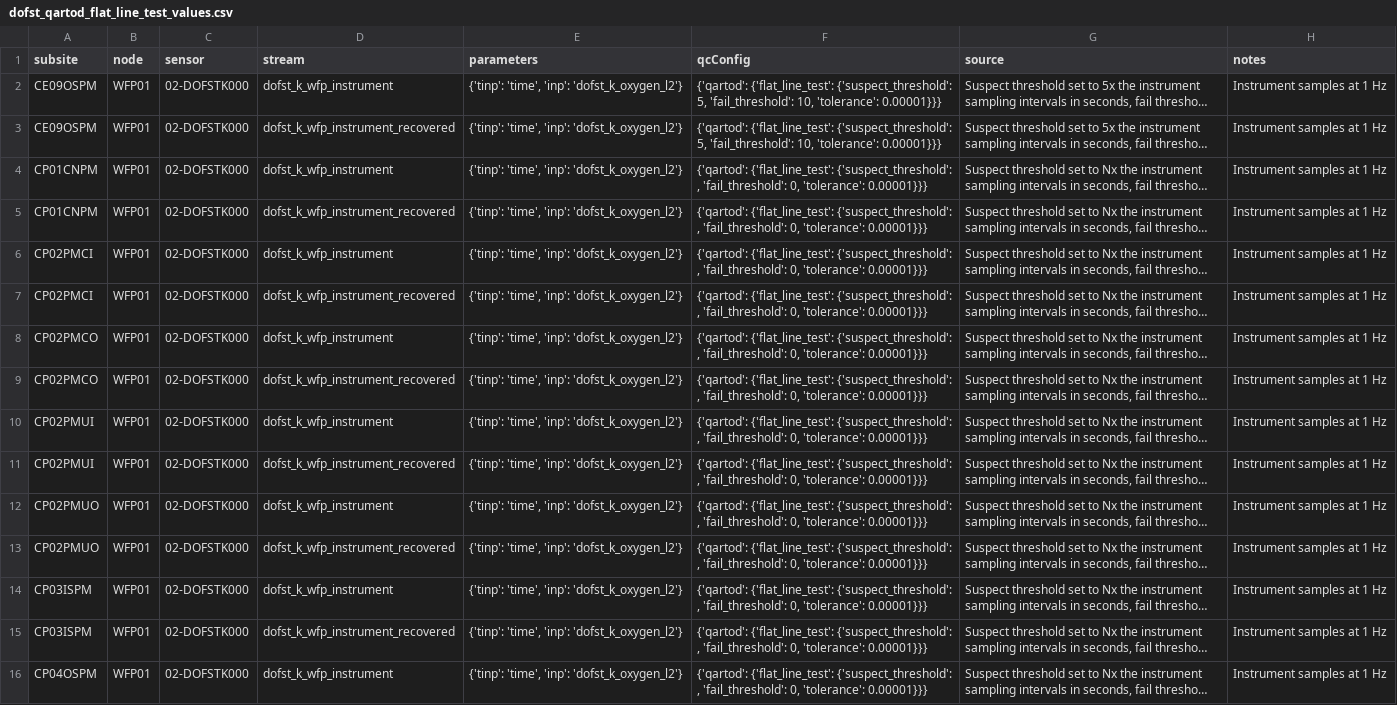
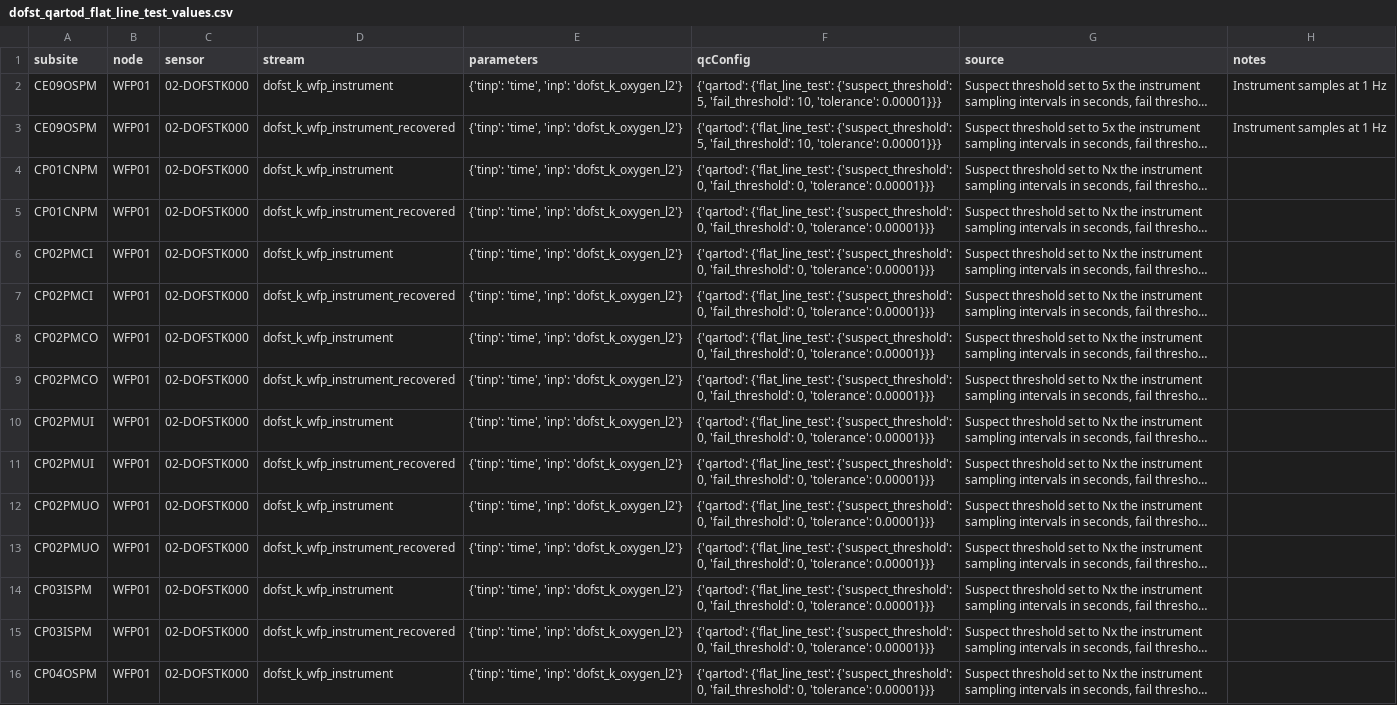
Before and after one commit to oceanobservatories/qc-lookup, a CSV file: qartod/dofst/dofst_qartod_flat_line_test_values.csv, drawn as a sheet; only a part is shown; long unchanged cells end in …; the diff covers the shown part only; the diff names each change by its address in the sheet, - before the commit and + after, or states it on an @@ line.

```diff
--- a/qartod/dofst/dofst_qartod_flat_line_test_values.csv
+++ b/qartod/dofst/dofst_qartod_flat_line_test_values.csv
-F4:F16 (qcConfig): …{'flat_line_test': {'suspect_threshold': , 'fail_threshold': 0,…
+F4:F16 (qcConfig): …{'flat_line_test': {'suspect_threshold': 0, 'fail_threshold': 0,…
-H4:H16 (notes): Instrument samples at 1 Hz
+H4:H16 (notes): (empty)
```
Also changed, not shown: 24 edited cells elsewhere in this file, qartod/adcp/adcp_qartod_flat_line_test_values.csv, qartod/ctdbp/ctdbp_qartod_flat_line_test_values.csv, 13 other files.
